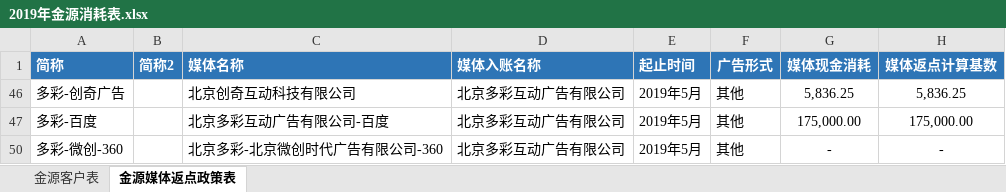
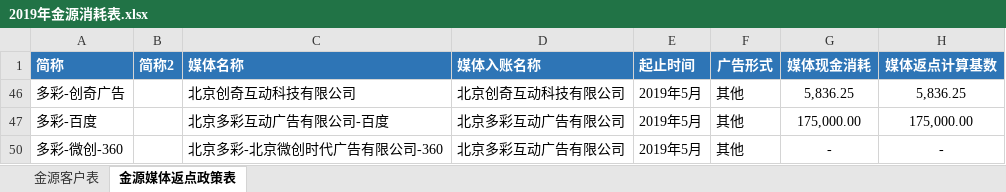
Before and after one commit to o-f-m/-, an Excel workbook: 2019年金源消耗表.xlsx, sheet 金源媒体返点政策表, drawn as a sheet; only a part is shown; values as stored, in another font and other column widths than the file's, no borders; the diff names each change by its address in the sheet, - before the commit and + after, or states it on an @@ line.

Commit message:
创奇入账名称修改

```diff
--- a/2019年金源消耗表.xlsx (sheet 金源媒体返点政策表)
+++ b/2019年金源消耗表.xlsx (sheet 金源媒体返点政策表)
-D46 (媒体入账名称): 北京多彩互动广告有限公司
+D46 (媒体入账名称): 北京创奇互动科技有限公司
```
